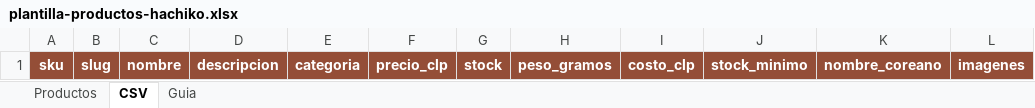
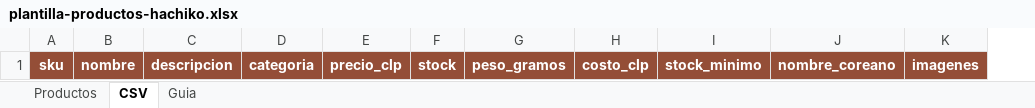
Before and after one commit to haruxvi/Hachiko_Store, an Excel workbook: public/plantilla-productos-hachiko.xlsx, sheet CSV, drawn as a sheet; only a part is shown; values as stored, in another font and other column widths than the file's, no borders; the diff names each change by its address in the sheet, - before the commit and + after, or states it on an @@ line.

Commit message:
fix: quitar slug visible de la carga masiva y plantilla

```diff
--- a/public/plantilla-productos-hachiko.xlsx (sheet CSV)
+++ b/public/plantilla-productos-hachiko.xlsx (sheet CSV)
-column B, row 1: slug
```
Also changed, not shown: sheet Productos, sheet Guia, 3 other files.
